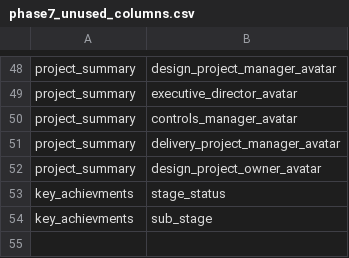
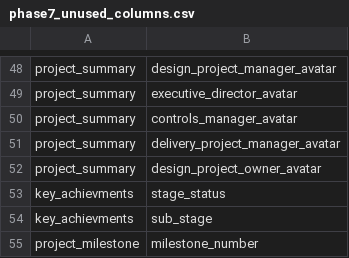
Before and after one commit to Husseinelghoul/database_revamp, a CSV file: config/data_integrity_changes/phase7_unused_columns.csv, drawn as a sheet; only a part is shown, gaps mark what is left out.

Commit message:
added new column

```diff
--- a/config/data_integrity_changes/phase7_unused_columns.csv
+++ b/config/data_integrity_changes/phase7_unused_columns.csv
@@ -54 +54,2 @@ key_achievments,stage_status
 key_achievments,sub_stage
+project_milestone,milestone_number
```
